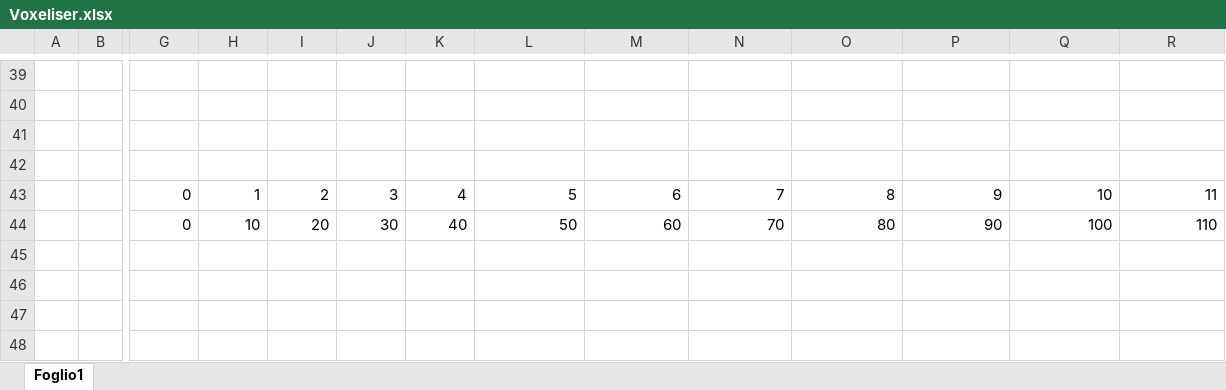
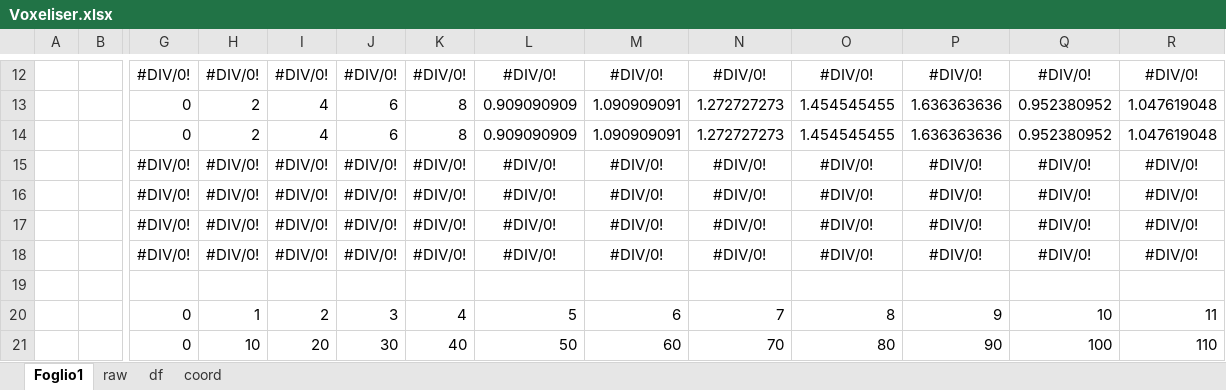
Before and after one commit to MirkoZanon/Voxelizer, an Excel workbook: Voxeliser.xlsx, sheet Foglio1, drawn as a sheet; only a part is shown, gaps mark what is left out; values as stored, in another font and other column widths than the file's, no borders; addresses are those after the commit; rows hold the shown columns only; the diff covers the shown part only; the diff names each change by its address in the sheet, - before the commit and + after, or states it on an @@ line.

```diff
--- a/Voxeliser.xlsx (sheet Foglio1)
+++ b/Voxeliser.xlsx (sheet Foglio1)
+sheet tab: raw
+sheet tab: df
+sheet tab: coord
-row 12: (empty)
+row 12:  |  | #DIV/0! | #DIV/0! | #DIV/0! | #DIV/0! | #DIV/0! | #DIV/0! | #DIV/0! | #DIV/0! | #DIV/0! | #DIV/0! | #DIV/0! | #DIV/0!
-row 13: (empty)
+row 13:  |  | 0 | 2 | 4 | 6 | 8 | 0.909090909 | 1.090909091 | 1.272727273 | 1.454545455 | 1.636363636 | 0.952380952 | 1.047619048
-row 14: (empty)
+row 14:  |  | 0 | 2 | 4 | 6 | 8 | 0.909090909 | 1.090909091 | 1.272727273 | 1.454545455 | 1.636363636 | 0.952380952 | 1.047619048
+row 15:  |  | #DIV/0! | #DIV/0! | #DIV/0! | #DIV/0! | #DIV/0! | #DIV/0! | #DIV/0! | #DIV/0! | #DIV/0! | #DIV/0! | #DIV/0! | #DIV/0!
+row 16:  |  | #DIV/0! | #DIV/0! | #DIV/0! | #DIV/0! | #DIV/0! | #DIV/0! | #DIV/0! | #DIV/0! | #DIV/0! | #DIV/0! | #DIV/0! | #DIV/0!
+row 17:  |  | #DIV/0! | #DIV/0! | #DIV/0! | #DIV/0! | #DIV/0! | #DIV/0! | #DIV/0! | #DIV/0! | #DIV/0! | #DIV/0! | #DIV/0! | #DIV/0!
+row 18:  |  | #DIV/0! | #DIV/0! | #DIV/0! | #DIV/0! | #DIV/0! | #DIV/0! | #DIV/0! | #DIV/0! | #DIV/0! | #DIV/0! | #DIV/0! | #DIV/0!
```
Also changed, not shown: 27 removed rows and 21 edited cells elsewhere in this sheet, 1 other file.
